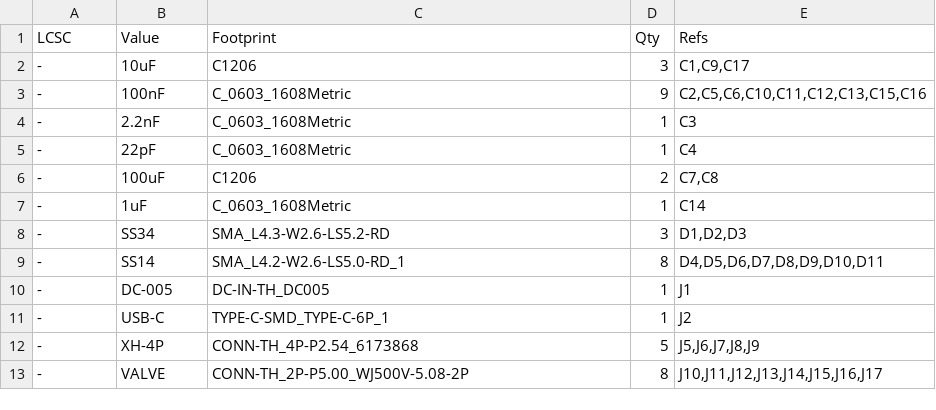
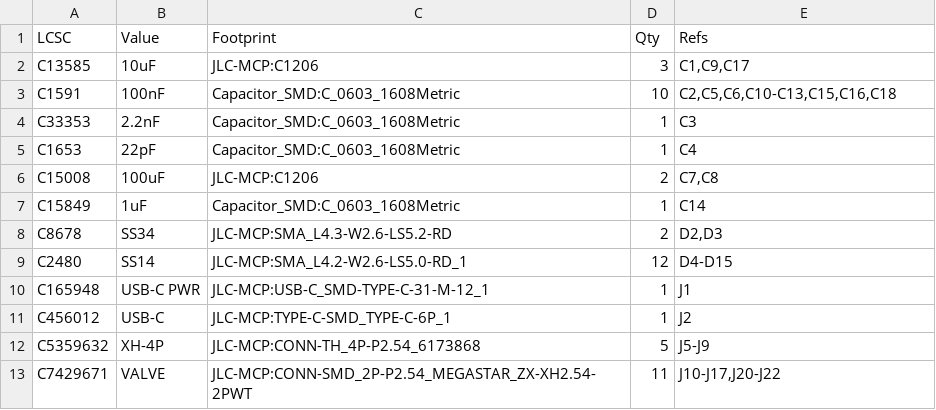
Before and after one commit to yfzhang-true/flowio-cn, a CSV file: hardware/flowio-p1/fab/flowio-p1-bom.csv, drawn as a sheet; only a part is shown; the diff covers the shown part only.

```diff
--- a/hardware/flowio-p1/fab/flowio-p1-bom.csv
+++ b/hardware/flowio-p1/fab/flowio-p1-bom.csv
@@ -2,12 +2,12 @@
--,10uF,C1206,3,"C1,C9,C17"
--,100nF,C_0603_1608Metric,9,"C2,C5,C6,C10,C11,C12,C13,C15,C16"
--,2.2nF,C_0603_1608Metric,1,C3
--,22pF,C_0603_1608Metric,1,C4
--,100uF,C1206,2,"C7,C8"
--,1uF,C_0603_1608Metric,1,C14
--,SS34,SMA_L4.3-W2.6-LS5.2-RD,3,"D1,D2,D3"
--,SS14,SMA_L4.2-W2.6-LS5.0-RD_1,8,"D4,D5,D6,D7,D8,D9,D10,D11"
--,DC-005,DC-IN-TH_DC005,1,J1
--,USB-C,TYPE-C-SMD_TYPE-C-6P_1,1,J2
--,XH-4P,CONN-TH_4P-P2.54_6173868,5,"J5,J6,J7,J8,J9"
--,VALVE,CONN-TH_2P-P5.00_WJ500V-5.08-2P,8,"J10,J11,J12,J13,J14,J15,J16,J17"
+"C13585","10uF","JLC-MCP:C1206","3","C1,C9,C17"
+"C1591","100nF","Capacitor_SMD:C_0603_1608Metric","10","C2,C5,C6,C10-C13,C15,C16,C18"
+"C33353","2.2nF","Capacitor_SMD:C_0603_1608Metric","1","C3"
+"C1653","22pF","Capacitor_SMD:C_0603_1608Metric","1","C4"
+"C15008","100uF","JLC-MCP:C1206","2","C7,C8"
+"C15849","1uF","Capacitor_SMD:C_0603_1608Metric","1","C14"
+"C8678","SS34","JLC-MCP:SMA_L4.3-W2.6-LS5.2-RD","2","D2,D3"
+"C2480","SS14","JLC-MCP:SMA_L4.2-W2.6-LS5.0-RD_1","12","D4-D15"
+"C165948","USB-C PWR","JLC-MCP:USB-C_SMD-TYPE-C-31-M-12_1","1","J1"
+"C456012","USB-C","JLC-MCP:TYPE-C-SMD_TYPE-C-6P_1","1","J2"
+"C5359632","XH-4P","JLC-MCP:CONN-TH_4P-P2.54_6173868","5","J5-J9"
+"C7429671","VALVE","JLC-MCP:CONN-SMD_2P-P2.54_MEGASTAR_ZX-XH2.54-2PWT","11","J10-J17,J20-J22"
```
Also changed, not shown: 4 added rows, 1 removed row and 77 edited cells elsewhere in this file, hardware/flowio-p1/bom.csv, 2 other files.
